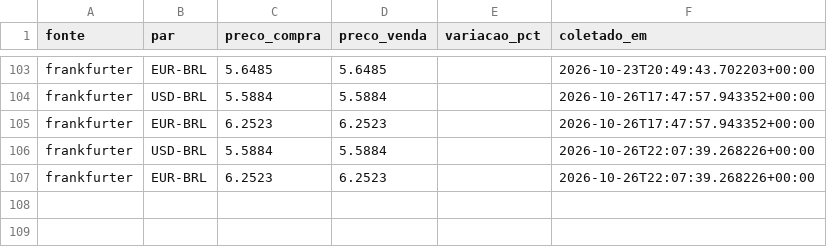
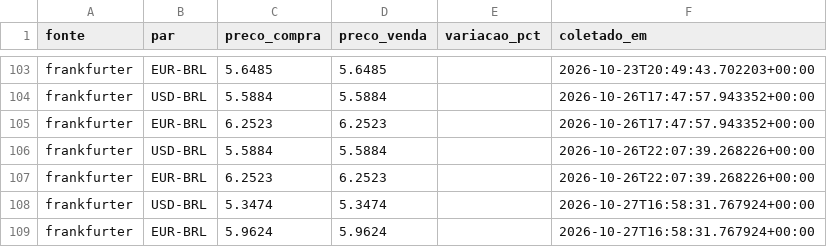
Before and after one commit to grupoabr19-jpg/steel-monitor, a CSV file: data/currency.csv, drawn as a sheet; only a part is shown, gaps mark what is left out; the diff names each change by its address in the sheet, - before the commit and + after, or states it on an @@ line.

Commit message:
Atualiza dados de mercado [automatizado]

```diff
--- a/data/currency.csv
+++ b/data/currency.csv
+row 108: frankfurter | USD-BRL | 5.3474 | 5.3474 |  | 2026-10-27T16:58:31.767924+00:00
+row 109: frankfurter | EUR-BRL | 5.9624 | 5.9624 |  | 2026-10-27T16:58:31.767924+00:00
```
